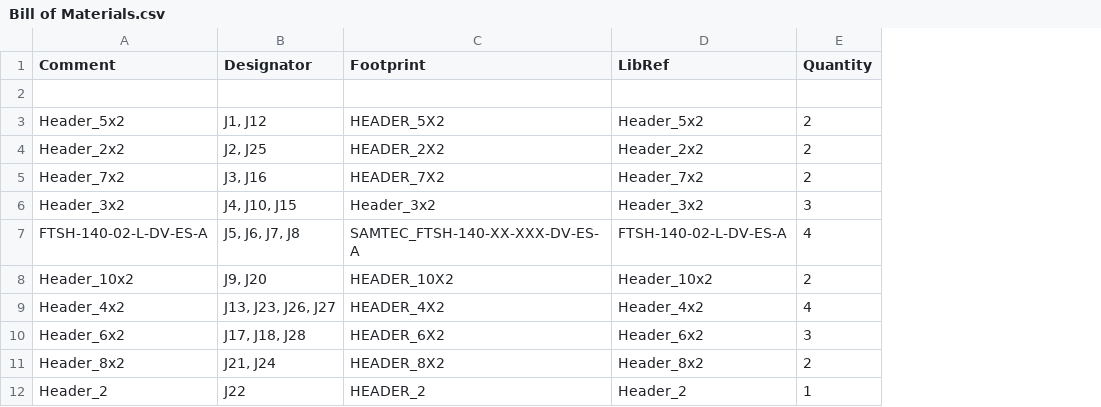
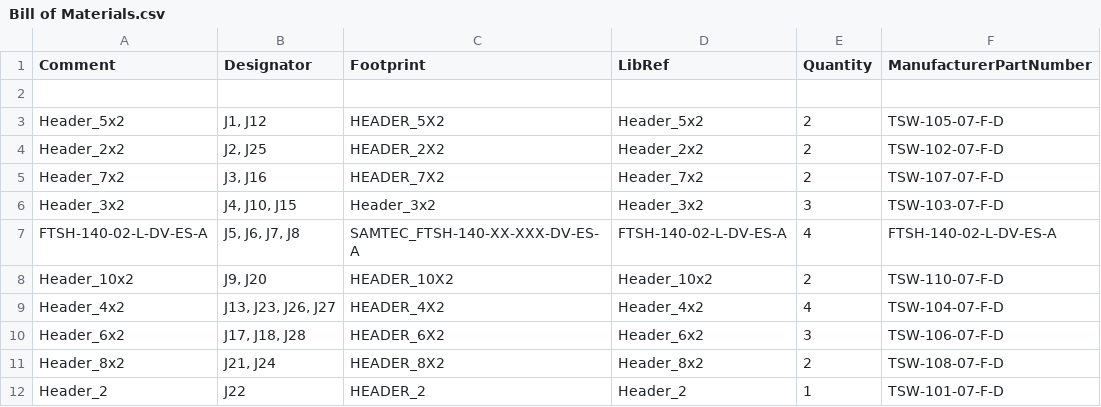
Before and after one commit to HDwayne/triboard-tc3x7-extension, a CSV file: Project Outputs for triboard-tc3x7-extension/2025-05-03/Bill of Materials.csv, drawn as a sheet; the diff names each change by its address in the sheet, - before the commit and + after, or states it on an @@ line.

```diff
--- a/Project Outputs for triboard-tc3x7-extension/2025-05-03/Bill of Materials.csv
+++ b/Project Outputs for triboard-tc3x7-extension/2025-05-03/Bill of Materials.csv
+column F (ManufacturerPartNumber), rows 3-12: TSW-105-07-F-D | TSW-102-07-F-D | TSW-107-07-F-D | TSW-103-07-F-D | FTSH-140-02-L-DV-ES-A | TSW-110-07-F-D | TSW-104-07-F-D | TSW-106-07-F-D | TSW-108-07-F-D | TSW-101-07-F-D
```
Also changed, not shown: 23 other files.
